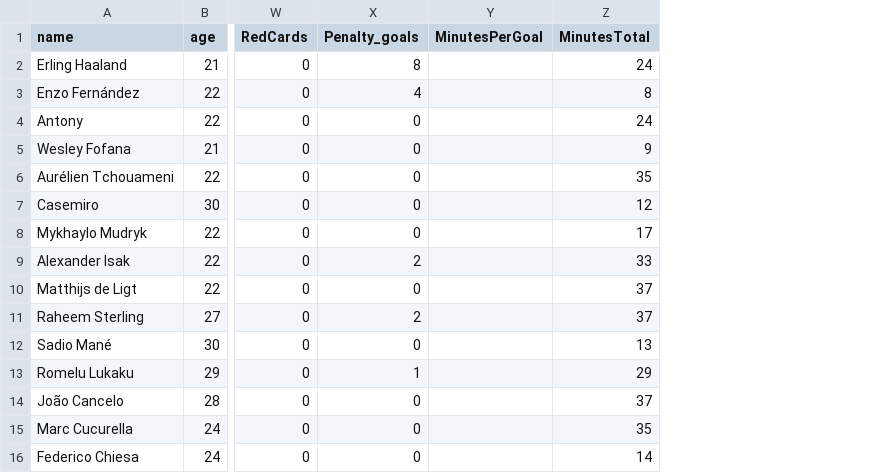
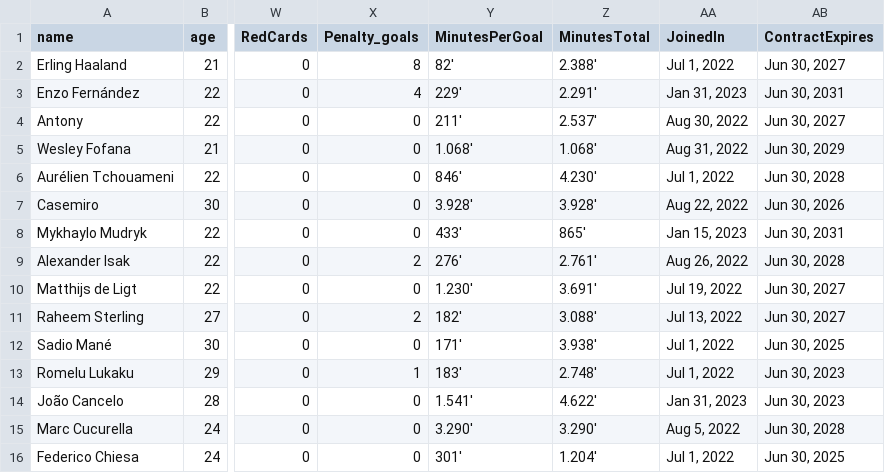
Before and after one commit to Ahmed-BS11/Web-scraping-for-football-players-dataset, a CSV file: 2022season.csv, drawn as a sheet; only a part is shown, gaps mark what is left out; the diff covers the shown part only; the diff names each change by its address in the sheet, - before the commit and + after, or states it on an @@ line.

```diff
--- a/2022season.csv
+++ b/2022season.csv
+column AA (JoinedIn), rows 2-16: Jul 1, 2022 | Jan 31, 2023 | Aug 30, 2022 | Aug 31, 2022 | Jul 1, 2022 | Aug 22, 2022 | Jan 15, 2023 | Aug 26, 2022 | Jul 19, 2022 | Jul 13, 2022 | Jul 1, 2022 | Jul 1, 2022 | Jan 31, 2023 | Aug 5, 2022 | Jul 1, 2022
+column AB (ContractExpires), rows 2-16: Jun 30, 2027 | Jun 30, 2031 | Jun 30, 2027 | Jun 30, 2029 | Jun 30, 2028 | Jun 30, 2026 | Jun 30, 2031 | Jun 30, 2028 | Jun 30, 2027 | Jun 30, 2027 | Jun 30, 2025 | Jun 30, 2023 | Jun 30, 2023 | Jun 30, 2028 | Jun 30, 2025
-Y2 (MinutesPerGoal): (empty)
+Y2 (MinutesPerGoal): 82'
-Z2 (MinutesTotal): 24
+Z2 (MinutesTotal): 2.388'
-Y3 (MinutesPerGoal): (empty)
+Y3 (MinutesPerGoal): 229'
-Z3 (MinutesTotal): 8
+Z3 (MinutesTotal): 2.291'
-Y4 (MinutesPerGoal): (empty)
+Y4 (MinutesPerGoal): 211'
-Z4 (MinutesTotal): 24
+Z4 (MinutesTotal): 2.537'
-Y5 (MinutesPerGoal): (empty)
+Y5 (MinutesPerGoal): 1.068'
-Z5 (MinutesTotal): 9
+Z5 (MinutesTotal): 1.068'
-Y6 (MinutesPerGoal): (empty)
+Y6 (MinutesPerGoal): 846'
-Z6 (MinutesTotal): 35
+Z6 (MinutesTotal): 4.230'
-Y7 (MinutesPerGoal): (empty)
+Y7 (MinutesPerGoal): 3.928'
-Z7 (MinutesTotal): 12
+Z7 (MinutesTotal): 3.928'
-Y8 (MinutesPerGoal): (empty)
+Y8 (MinutesPerGoal): 433'
-Z8 (MinutesTotal): 17
+Z8 (MinutesTotal): 865'
-Y9 (MinutesPerGoal): (empty)
+Y9 (MinutesPerGoal): 276'
-Z9 (MinutesTotal): 33
+Z9 (MinutesTotal): 2.761'
-Y10 (MinutesPerGoal): (empty)
+Y10 (MinutesPerGoal): 1.230'
-Z10 (MinutesTotal): 37
+Z10 (MinutesTotal): 3.691'
-Y11 (MinutesPerGoal): (empty)
+Y11 (MinutesPerGoal): 182'
-Z11 (MinutesTotal): 37
+Z11 (MinutesTotal): 3.088'
-Y12 (MinutesPerGoal): (empty)
+Y12 (MinutesPerGoal): 171'
-Z12 (MinutesTotal): 13
+Z12 (MinutesTotal): 3.938'
-Y13 (MinutesPerGoal): (empty)
+Y13 (MinutesPerGoal): 183'
-Z13 (MinutesTotal): 29
+Z13 (MinutesTotal): 2.748'
-Y14 (MinutesPerGoal): (empty)
+Y14 (MinutesPerGoal): 1.541'
-Z14 (MinutesTotal): 37
+Z14 (MinutesTotal): 4.622'
-Y15 (MinutesPerGoal): (empty)
+Y15 (MinutesPerGoal): 3.290'
-Z15 (MinutesTotal): 35
+Z15 (MinutesTotal): 3.290'
-Y16 (MinutesPerGoal): (empty)
+Y16 (MinutesPerGoal): 301'
-Z16 (MinutesTotal): 14
+Z16 (MinutesTotal): 1.204'
```
Also changed, not shown: 20 edited cells elsewhere in this file, 1 other file.
